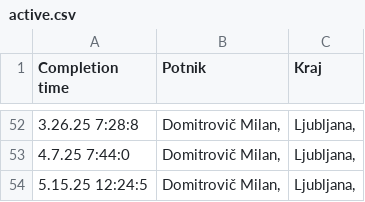
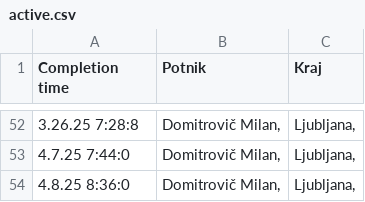
Before and after one commit to SRP-B/dat-za, a CSV file: active.csv, drawn as a sheet; only a part is shown, gaps mark what is left out.

Commit message:
EditAppv12

```diff
--- a/active.csv
+++ b/active.csv
@@ -53,2 +53,2 @@
 4.7.25 7:44:0;"Domitrovič Milan,";"Ljubljana,"
-5.15.25 12:24:5;"Domitrovič Milan,";"Ljubljana,"
+4.8.25 8:36:0;"Domitrovič Milan,";"Ljubljana,"
```
